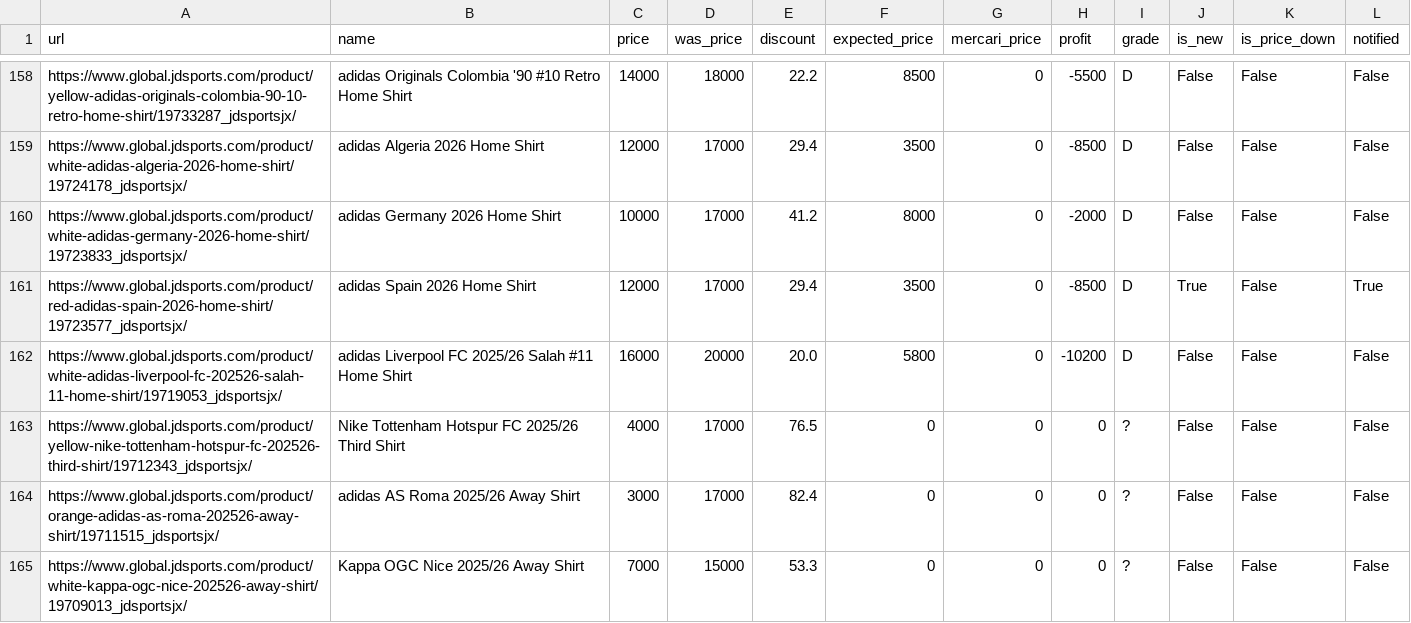
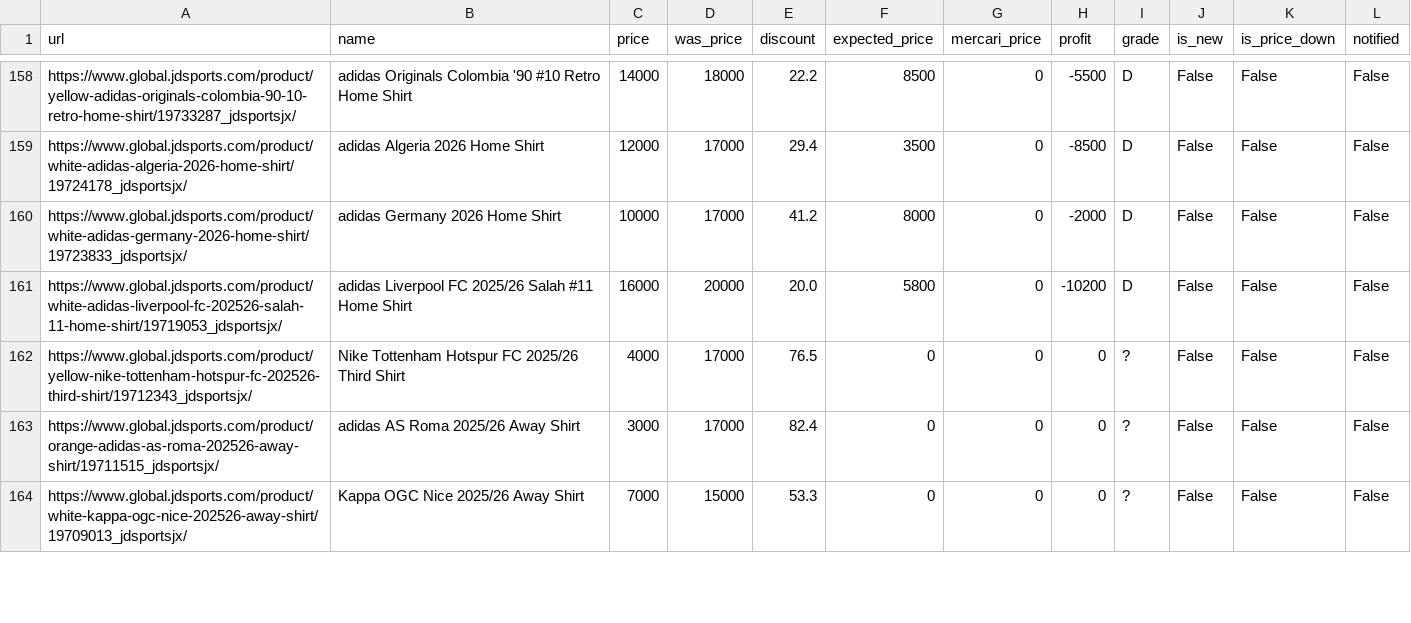
Before and after one commit to stonesidebear/jd-monitor, a CSV file: data/history_uniforms/2026-10-26.csv, drawn as a sheet; only a part is shown, gaps mark what is left out; removed rows and columns are numbered as before the commit, all else as after; the diff covers the shown part only; the diff names each change by its address in the sheet, - before the commit and + after, or states it on an @@ line.

```diff
--- a/data/history_uniforms/2026-10-26.csv
+++ b/data/history_uniforms/2026-10-26.csv
-row 161: https://www.global.jdsports.com/product/red-adidas-spain-2026-home-shirt/19723577_jdsportsjx/ | adidas Spain 2026 Home Shirt | 12000 | 17000 | 29.4 | 3500 | 0 | -8500 | D | True | False | True
```
Also changed, not shown: 2 added rows, 9 moved rows and 8 edited cells elsewhere in this file, 1 other file.
